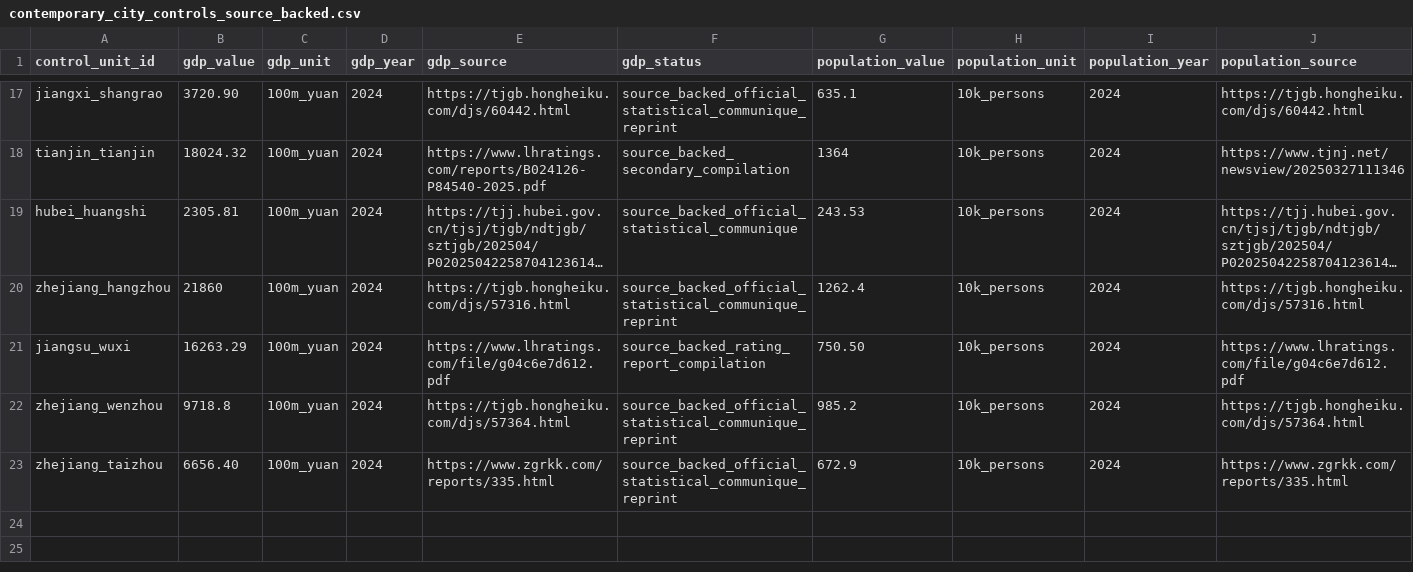
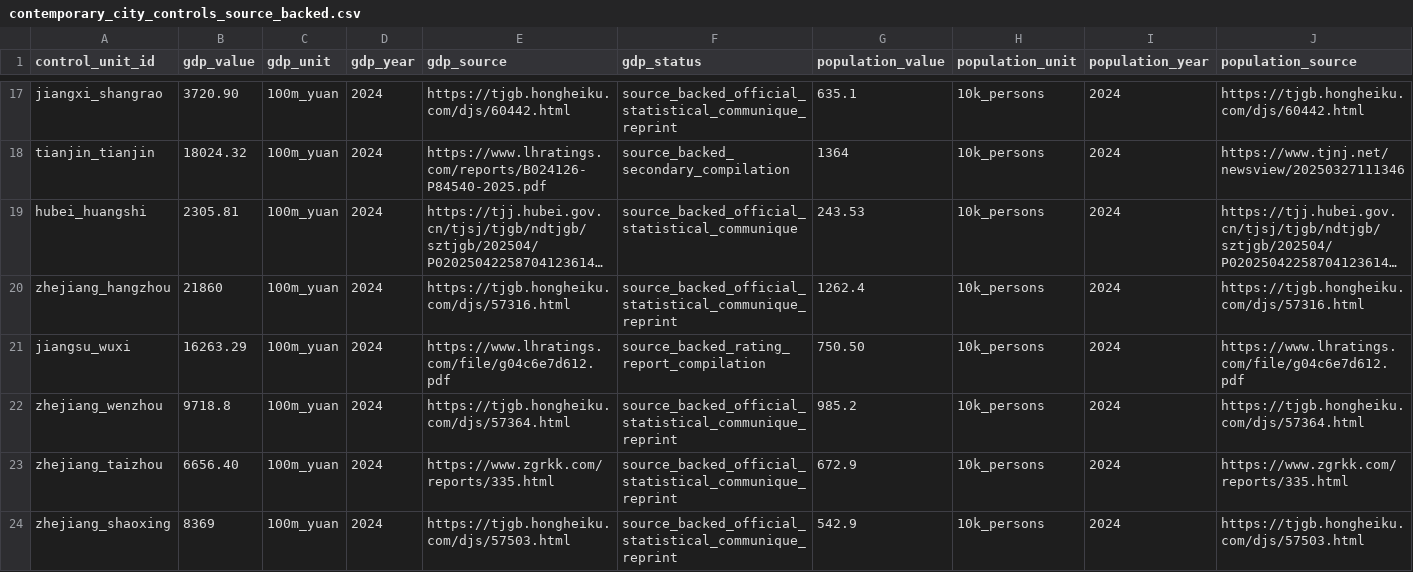
Before and after one commit to Shunyu1001/LGFV, a CSV file: data/analysis_inputs/contemporary_city_controls_source_backed.csv, drawn as a sheet; only a part is shown, gaps mark what is left out; long unchanged cells end in …; rows hold the shown columns only; the diff names each change by its address in the sheet, - before the commit and + after, or states it on an @@ line.

Commit message:
Add Shaoxing full-controls case

```diff
--- a/data/analysis_inputs/contemporary_city_controls_source_backed.csv
+++ b/data/analysis_inputs/contemporary_city_controls_source_backed.csv
+row 24: zhejiang_shaoxing | 8369 | 100m_yuan | 2024 | https://tjgb.hongheiku.com/djs/57503.html | source_backed_official_statistical_communique_reprint | 542.9 | 10k_persons | 2024 | https://tjgb.hongheiku.com/djs/57503.html
```
Also changed, not shown: data/analysis_inputs/contemporary_city_controls.csv, data/analysis_inputs/empirical_case_panel.csv, 8 other files.
